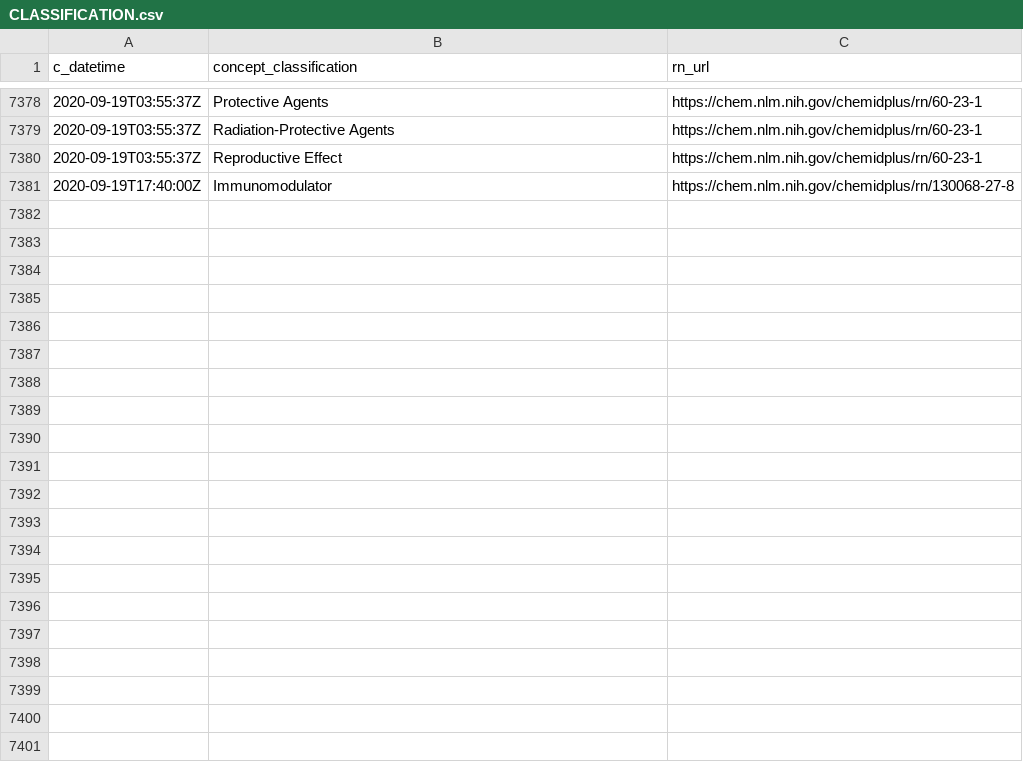
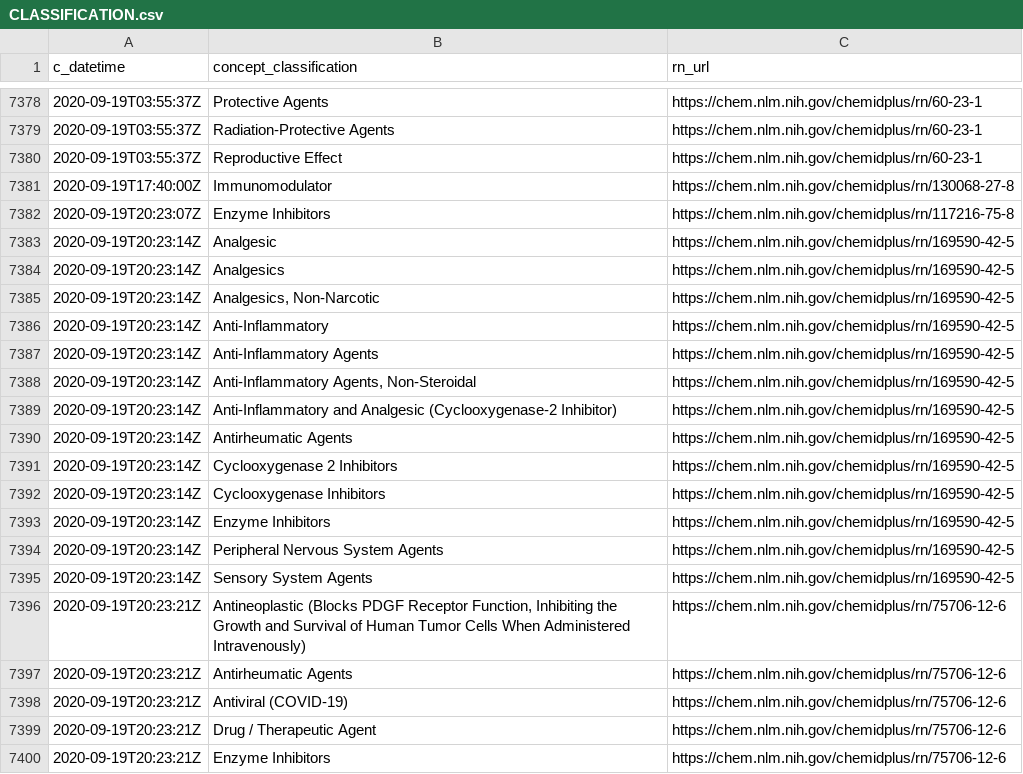
Before and after one commit to meerapatelmd/chemidplus-data, a CSV file: data-raw/CLASSIFICATION.csv, drawn as a sheet; only a part is shown, gaps mark what is left out; the diff covers the shown part only.

Commit message:
automated data refresh

```diff
--- a/data-raw/CLASSIFICATION.csv
+++ b/data-raw/CLASSIFICATION.csv
@@ -7381 +7381,20 @@ c_datetime,concept_classification,rn_url
 2020-09-19T17:40:00Z,Immunomodulator,https://chem.nlm.nih.gov/chemidplus/rn/130068-27-8
+2020-09-19T20:23:07Z,Enzyme Inhibitors,https://chem.nlm.nih.gov/chemidplus/rn/117216-75-8
+2020-09-19T20:23:14Z,Analgesic,https://chem.nlm.nih.gov/chemidplus/rn/169590-42-5
+2020-09-19T20:23:14Z,Analgesics,https://chem.nlm.nih.gov/chemidplus/rn/169590-42-5
+2020-09-19T20:23:14Z,"Analgesics, Non-Narcotic",https://chem.nlm.nih.gov/chemidplus/rn/169590-42-5
+2020-09-19T20:23:14Z,Anti-Inflammatory,https://chem.nlm.nih.gov/chemidplus/rn/169590-42-5
+2020-09-19T20:23:14Z,Anti-Inflammatory Agents,https://chem.nlm.nih.gov/chemidplus/rn/169590-42-5
+2020-09-19T20:23:14Z,"Anti-Inflammatory Agents, Non-Steroidal",https://chem.nlm.nih.gov/chemidplus/rn/169590-42-5
+2020-09-19T20:23:14Z,Anti-Inflammatory and Analgesic (Cyclooxygenase-2 Inhibitor),https://chem.nlm.nih.gov/chemidplus/rn/169590-42-5
+2020-09-19T20:23:14Z,Antirheumatic Agents,https://chem.nlm.nih.gov/chemidplus/rn/169590-42-5
+2020-09-19T20:23:14Z,Cyclooxygenase 2 Inhibitors,https://chem.nlm.nih.gov/chemidplus/rn/169590-42-5
+2020-09-19T20:23:14Z,Cyclooxygenase Inhibitors,https://chem.nlm.nih.gov/chemidplus/rn/169590-42-5
+2020-09-19T20:23:14Z,Enzyme Inhibitors,https://chem.nlm.nih.gov/chemidplus/rn/169590-42-5
+2020-09-19T20:23:14Z,Peripheral Nervous System Agents,https://chem.nlm.nih.gov/chemidplus/rn/169590-42-5
+2020-09-19T20:23:14Z,Sensory System Agents,https://chem.nlm.nih.gov/chemidplus/rn/169590-42-5
+2020-09-19T20:23:21Z,"Antineoplastic (Blocks PDGF Receptor Function, Inhibiting the Growth and Survival of Human Tumor Cells When Administered Intravenously)",https://chem.nlm.nih.gov/chemidplus/rn/75706-12-6
+2020-09-19T20:23:21Z,Antirheumatic Agents,https://chem.nlm.nih.gov/chemidplus/rn/75706-12-6
+2020-09-19T20:23:21Z,Antiviral (COVID-19),https://chem.nlm.nih.gov/chemidplus/rn/75706-12-6
+2020-09-19T20:23:21Z,Drug / Therapeutic Agent,https://chem.nlm.nih.gov/chemidplus/rn/75706-12-6
+2020-09-19T20:23:21Z,Enzyme Inhibitors,https://chem.nlm.nih.gov/chemidplus/rn/75706-12-6
```
Also changed, not shown: 10 added rows elsewhere in this file, data-raw/CONCEPT.csv, data-raw/RN_URL_VALIDITY.csv, 20 other files.
